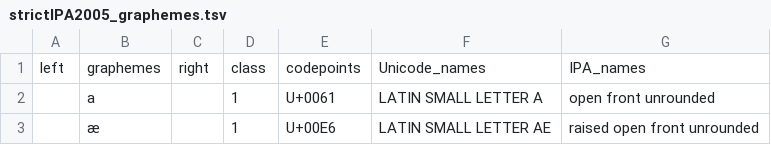
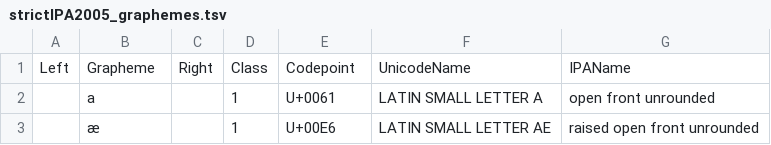
Before and after one commit to unicode-cookbook/cookbook, a TSV file: profiles/strictIPA2005_graphemes.tsv, drawn as a sheet; only a part is shown.

Commit message:
updated OP column names

```diff
--- a/profiles/strictIPA2005_graphemes.tsv
+++ b/profiles/strictIPA2005_graphemes.tsv
@@ -1,2 +1,2 @@
-left	graphemes	right	class	codepoints	Unicode_names	IPA_names
+Left	Grapheme	Right	Class	Codepoint	UnicodeName	IPAName
 	a		1	U+0061	LATIN SMALL LETTER A	open front unrounded
```
Also changed, not shown: profiles/validIPA2005_graphemes.tsv.
